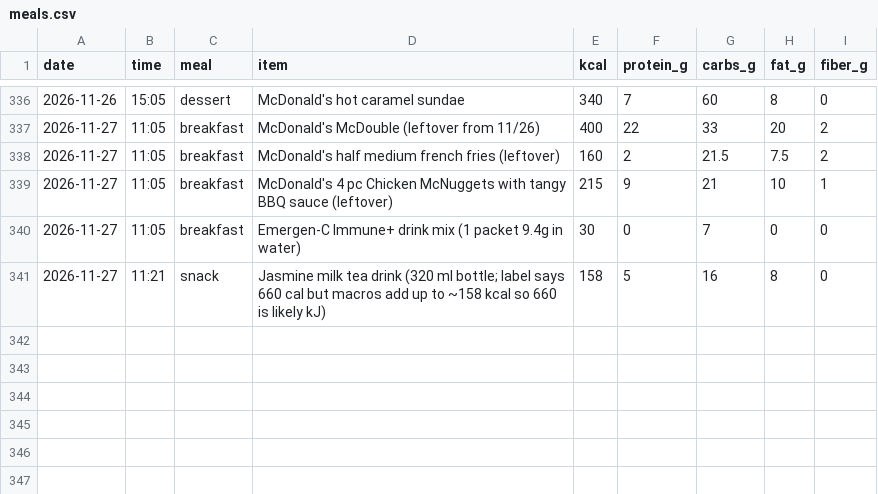
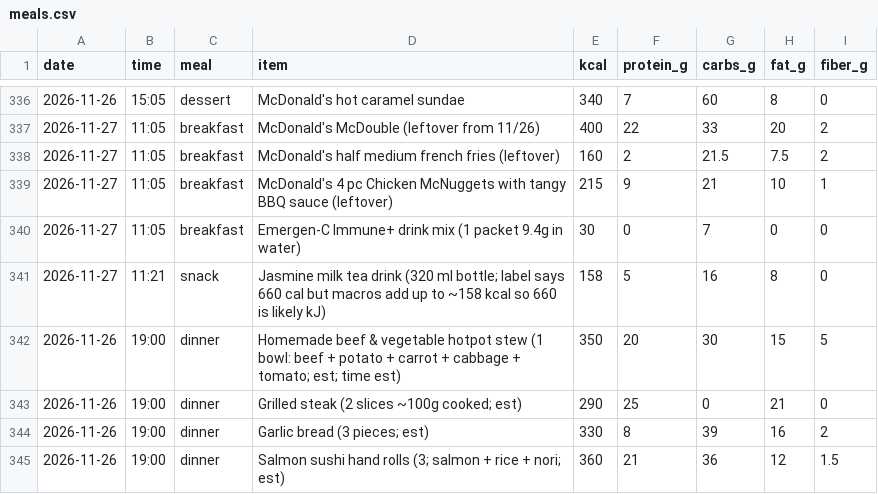
Before and after one commit to pondorasti/pondorasti, a CSV file: apps/macro/content/meals.csv, drawn as a sheet; only a part is shown, gaps mark what is left out.

```diff
--- a/apps/macro/content/meals.csv
+++ b/apps/macro/content/meals.csv
@@ -341 +341,5 @@ date,time,meal,item,kcal,protein_g,carbs_g,fat_g,fiber_g
 2026-11-27,11:21,snack,Jasmine milk tea drink (320 ml bottle; label says 660 cal but macros add up to ~158 kcal so 660 is likely kJ),158,5,16,8,0
+2026-11-26,19:00,dinner,Homemade beef & vegetable hotpot stew (1 bowl: beef + potato + carrot + cabbage + tomato; est; time est),350,20,30,15,5
+2026-11-26,19:00,dinner,Grilled steak (2 slices ~100g cooked; est),290,25,0,21,0
+2026-11-26,19:00,dinner,Garlic bread (3 pieces; est),330,8,39,16,2
+2026-11-26,19:00,dinner,Salmon sushi hand rolls (3; salmon + rice + nori; est),360,21,36,12,1.5
```
